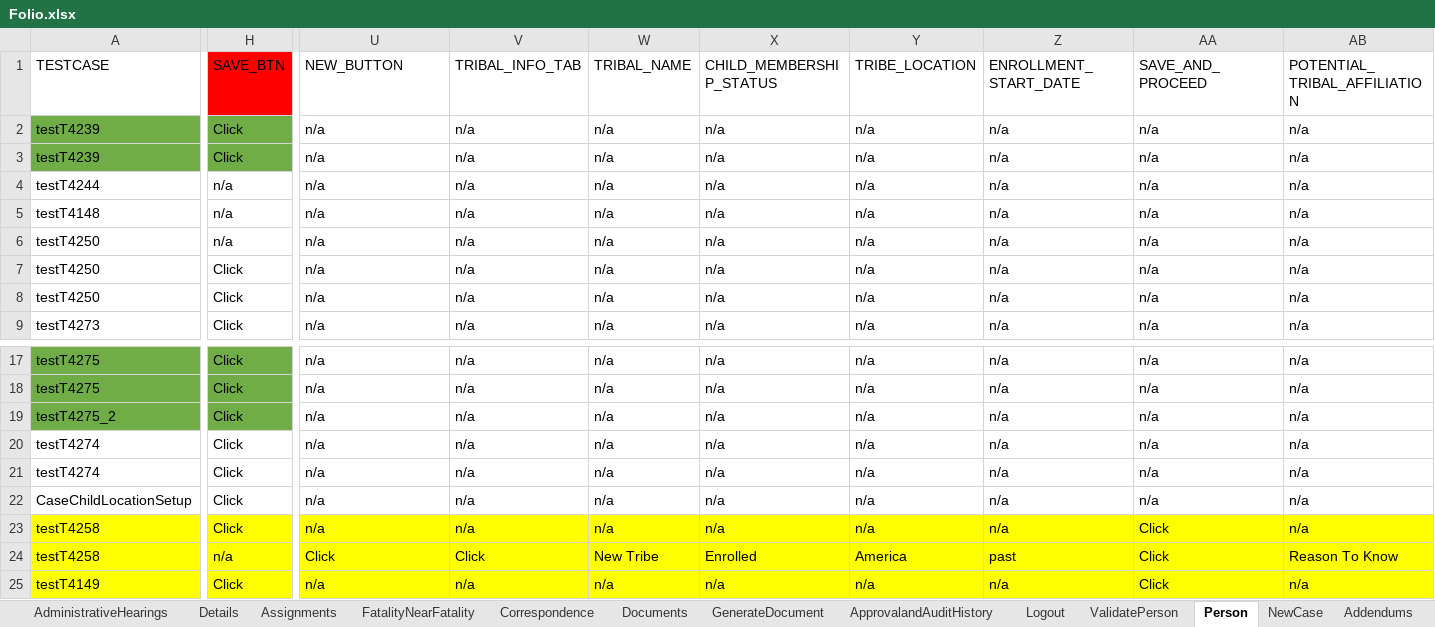
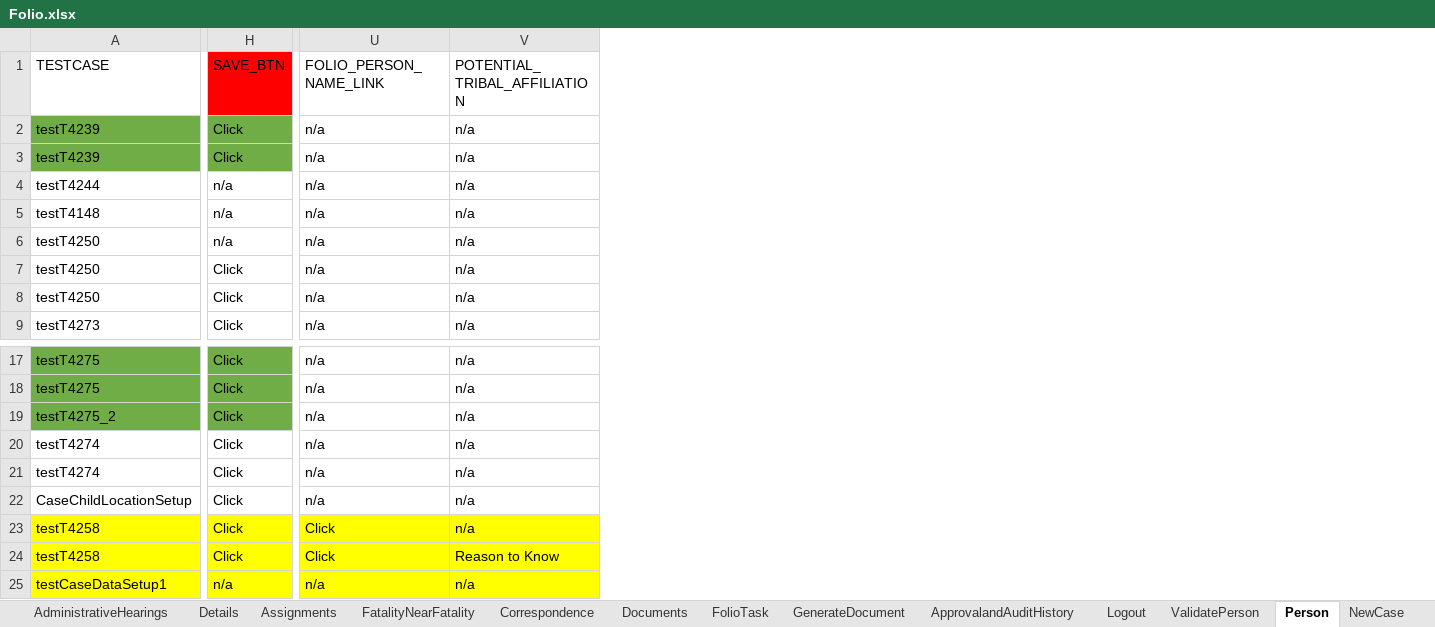
Before and after one commit to priya-singh4/POMExcelData, an Excel workbook: Folio.xlsx, sheet Person, drawn as a sheet; only a part is shown, gaps mark what is left out; values as stored, in another font and other column widths than the file's, no borders; removed rows and columns are numbered as before the commit, all else as after; the diff covers the shown part only; the diff names each change by its address in the sheet, - before the commit and + after, or states it on an @@ line.

```diff
--- a/Folio.xlsx (sheet Person)
+++ b/Folio.xlsx (sheet Person)
+sheet tab: FolioTask
-column V (TRIBAL_INFO_TAB), rows 2-9: all n/a; rows 17-25: n/a | n/a | n/a | n/a | n/a | n/a | n/a | Click | n/a
-column W (TRIBAL_NAME), rows 2-9: all n/a; rows 17-25: n/a | n/a | n/a | n/a | n/a | n/a | n/a | New Tribe | n/a
-column X (CHILD_MEMBERSHIP_STATUS), rows 2-9: all n/a; rows 17-25: n/a | n/a | n/a | n/a | n/a | n/a | n/a | Enrolled | n/a
-column Y (TRIBE_LOCATION), rows 2-9: all n/a; rows 17-25: n/a | n/a | n/a | n/a | n/a | n/a | n/a | America | n/a
-column Z (ENROLLMENT_START_DATE), rows 2-9: all n/a; rows 17-25: n/a | n/a | n/a | n/a | n/a | n/a | n/a | past | n/a
-column AA (SAVE_AND_PROCEED), rows 2-9: all n/a; rows 17-25: n/a | n/a | n/a | n/a | n/a | n/a | Click | Click | Click
-U1: NEW_BUTTON
+U1: FOLIO_PERSON_NAME_LINK
-U23 (FOLIO_PERSON_NAME_LINK): n/a
+U23 (FOLIO_PERSON_NAME_LINK): Click
-H24 (SAVE_BTN): n/a
+H24 (SAVE_BTN): Click
-V24 (POTENTIAL_TRIBAL_AFFILIATION): Reason To Know
+V24 (POTENTIAL_TRIBAL_AFFILIATION): Reason to Know
-A25 (TESTCASE): testT4149
+A25 (TESTCASE): testCaseDataSetup1
-H25 (SAVE_BTN): Click
+H25 (SAVE_BTN): n/a
```
Also changed, not shown: 6 edited cells and cell formats elsewhere in this sheet, sheet SubmitForApproval, sheet Documents, sheet GenerateDocument, sheet ContactLog, sheet PromoteToCase, sheet Details, 2 more sheets.
